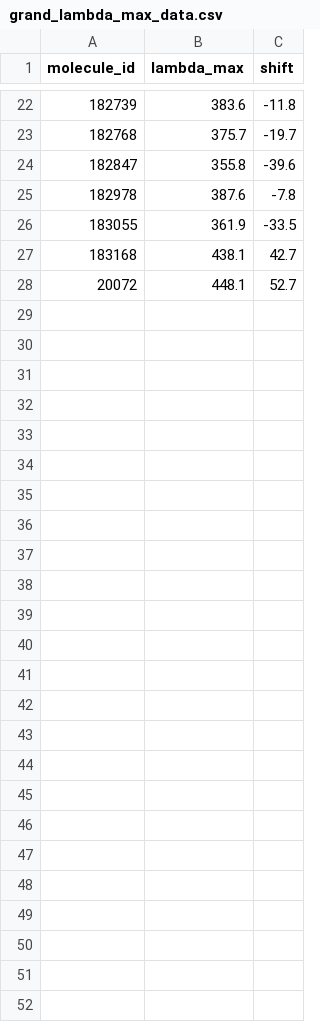
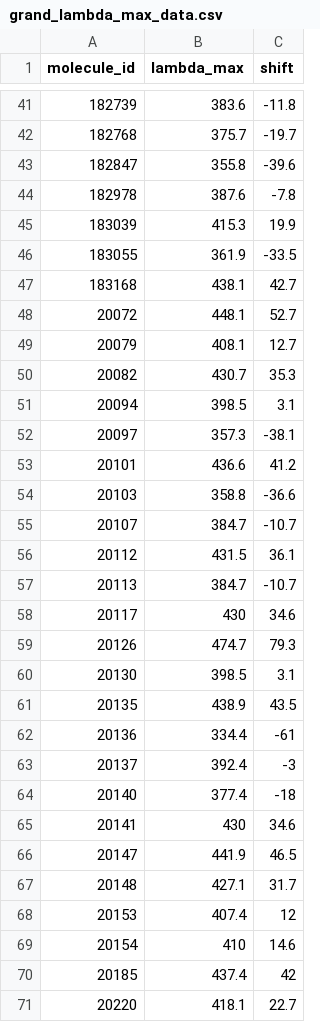
Before and after one commit to pmwaddell/pd-c-photochem-ML, a CSV file: ligands-ML/dft_data/grand_lambda_max_data.csv, drawn as a sheet; only a part is shown, gaps mark what is left out; the diff covers the shown part only.

Commit message:
Add some more notebooks with ML stuff, and more data

```diff
--- a/ligands-ML/dft_data/grand_lambda_max_data.csv
+++ b/ligands-ML/dft_data/grand_lambda_max_data.csv
@@ -25,2 +44,3 @@
 182978,387.6,-7.8
+183039,415.3,19.9
 183055,361.9,-33.5
@@ -28 +48,24 @@
 20072,448.1,52.7
+20079,408.1,12.7
+20082,430.7,35.3
+20094,398.5,3.1
+20097,357.3,-38.1
+20101,436.6,41.2
+20103,358.8,-36.6
+20107,384.7,-10.7
+20112,431.5,36.1
+20113,384.7,-10.7
+20117,430,34.6
+20126,474.7,79.3
+20130,398.5,3.1
+20135,438.9,43.5
+20136,334.4,-61
+20137,392.4,-3
+20140,377.4,-18
+20141,430,34.6
+20147,441.9,46.5
+20148,427.1,31.7
+20153,407.4,12
+20154,410,14.6
+20185,437.4,42
+20220,418.1,22.7
```
Also changed, not shown: 19 added rows elsewhere in this file, 13 other files.
